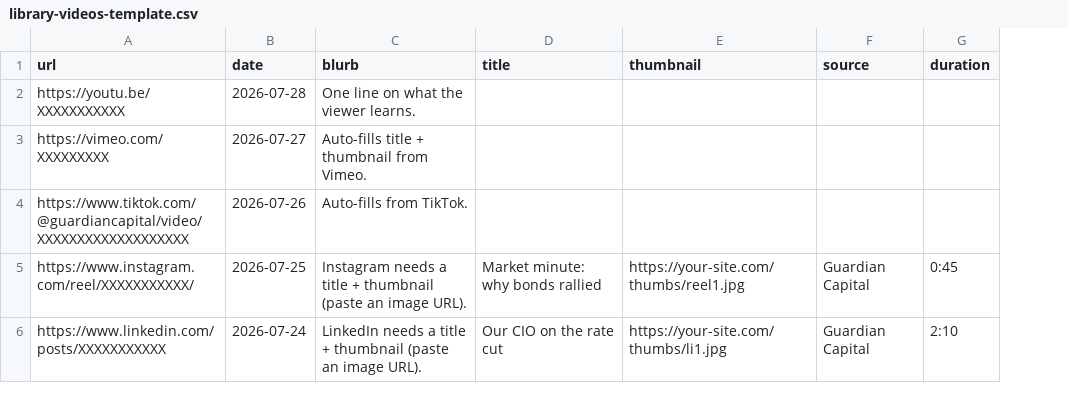
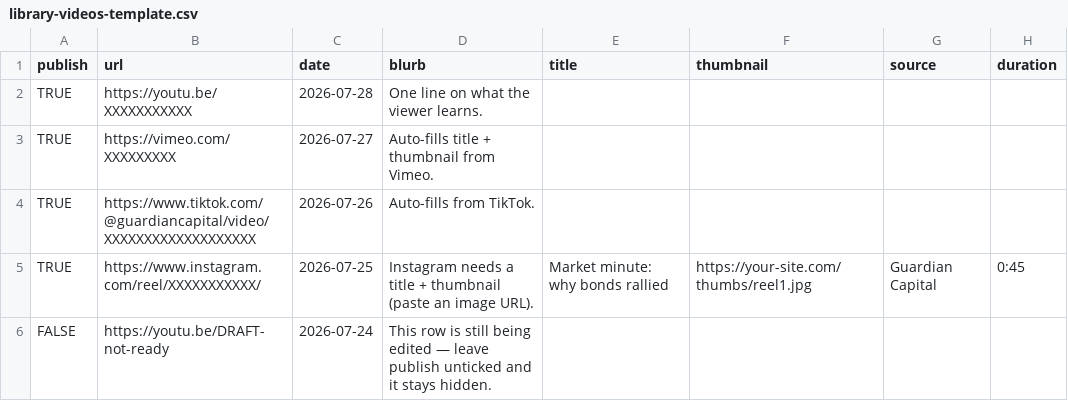
Before and after one commit to amangoyal4/guardian-times, a CSV file: data/library-videos-template.csv, drawn as a sheet; removed rows and columns are numbered as before the commit, all else as after; the diff names each change by its address in the sheet, - before the commit and + after, or states it on an @@ line.

Commit message:
Library: add Publish gate — a video goes live + notifies ONLY when its Publish box is ticked
Fixes two real issues: (1) a row being edited for 5-10 min no longer shows half-built
or fires a premature notification; (2) adding/copy-pasting draft rows triggers nothing.
- library.js + live script: read a 'publish' column; a row appears only if TRUE/ticked
  (no publish column at all = all rows live, back-compat). Removed 'published' from the
  date aliases to avoid collision with the publish flag.
- template CSV: Publish column added (with a FALSE draft example); README documents the
  fill-then-tick workflow + ordering-by-date.
- notification spec: page only emits for published videos.
Verified: TRUE row shows, FALSE + blank rows hidden.

```diff
--- a/data/library-videos-template.csv
+++ b/data/library-videos-template.csv
+column A (publish), rows 2-5: all TRUE
-row 6: https://www.linkedin.com/posts/XXXXXXXXXXX | 2026-07-24 | LinkedIn needs a title + thumbnail (paste an image URL). | Our CIO on the rate cut | https://your-site.com/thumbs/li1.jpg | Guardian Capital | 2:10
+row 6: FALSE | https://youtu.be/DRAFT-not-ready | 2026-07-24 | This row is still being edited — leave publish unticked and it stays hidden.
```
Also changed, not shown: 4 other files.
